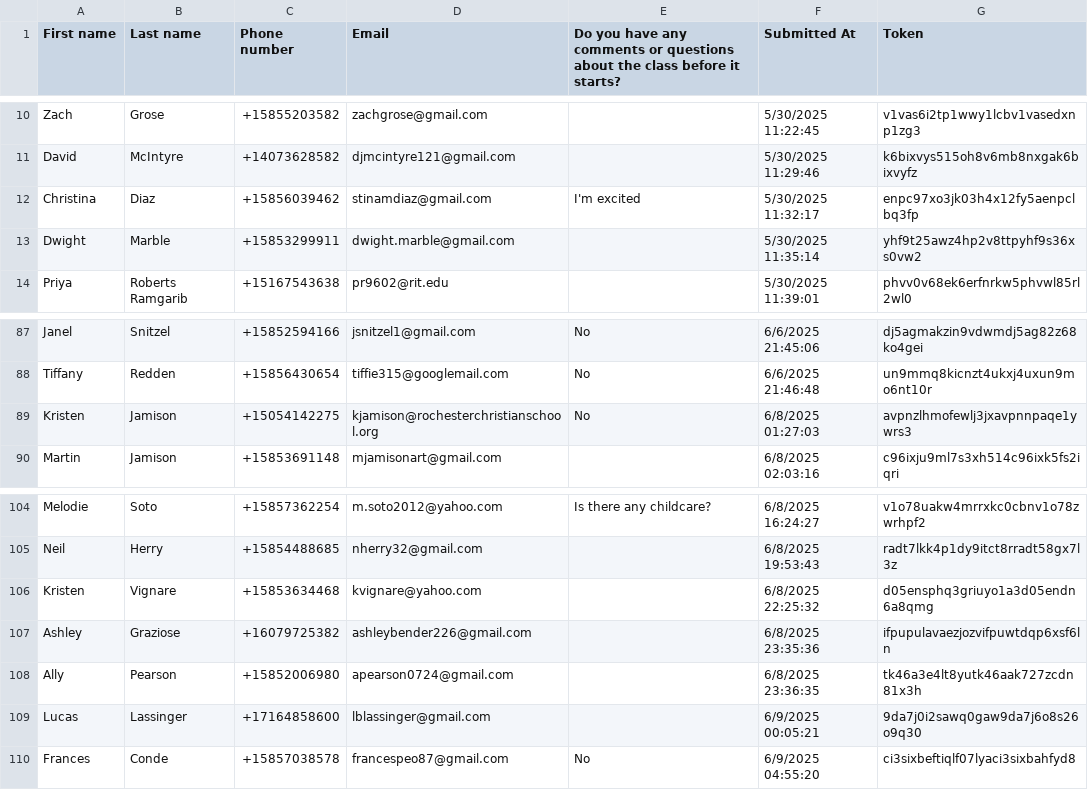
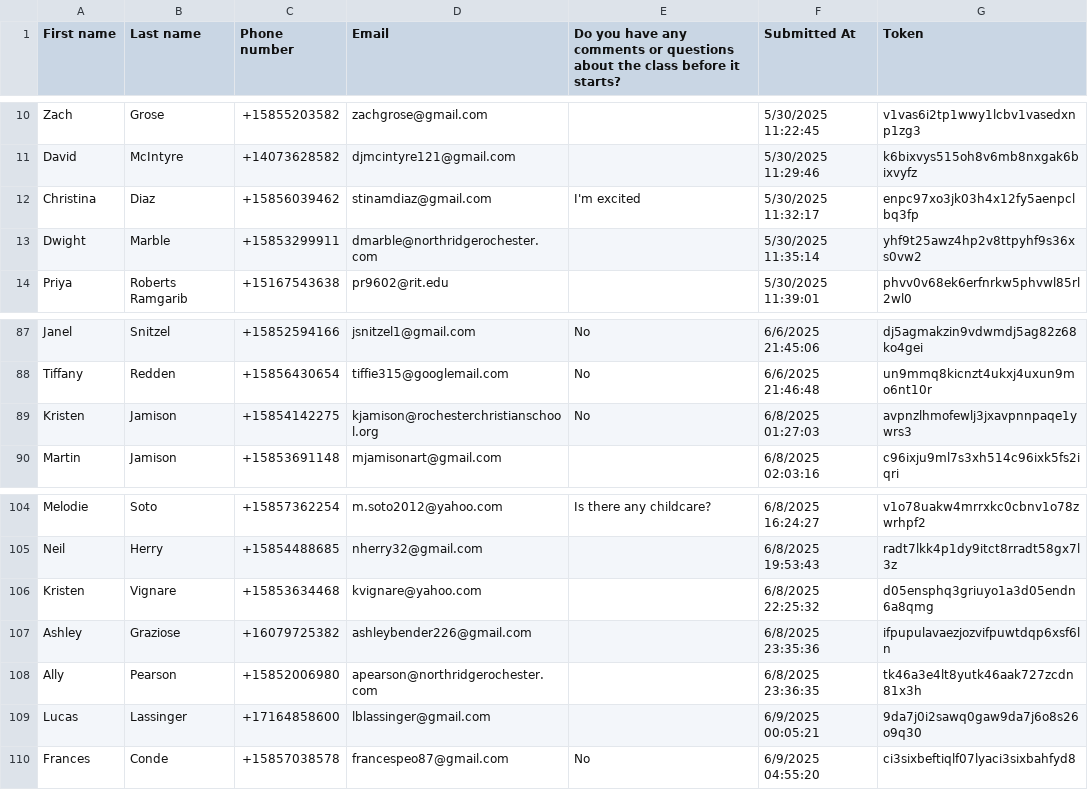
Before and after one commit to btf62/bash-Sandbox, a CSV file: Equip_ School of Renewing Your Mind - Equip - School of Renewing Your Mind.csv, drawn as a sheet; only a part is shown, gaps mark what is left out.

Commit message:
More data cleanup

```diff
--- a/Equip_ School of Renewing Your Mind - Equip - School of Renewing Your Mind.csv
+++ b/Equip_ School of Renewing Your Mind - Equip - School of Renewing Your Mind.csv
@@ -12,3 +12,3 @@ David,McIntyre,+14073628582,djmcintyre121@gmail.com,,5/30/2025 11:29:46,k6bixvys
 Christina ,Diaz,+15856039462,stinamdiaz@gmail.com,I'm excited,5/30/2025 11:32:17,enpc97xo3jk03h4x12fy5aenpclbq3fp
-Dwight,Marble,+15853299911,dwight.marble@gmail.com,,5/30/2025 11:35:14,yhf9t25awz4hp2v8ttpyhf9s36xs0vw2
+Dwight,Marble,+15853299911,dmarble@northridgerochester.com,,5/30/2025 11:35:14,yhf9t25awz4hp2v8ttpyhf9s36xs0vw2
 Priya,Roberts Ramgarib,+15167543638,pr9602@rit.edu,,5/30/2025 11:39:01,phvv0v68ek6erfnrkw5phvwl85rl2wl0
@@ -88,3 +88,3 @@ Janel,Snitzel ,+15852594166,jsnitzel1@gmail.com,No,6/6/2025 21:45:06,dj5agmakzin
 Tiffany ,Redden ,+15856430654,tiffie315@googlemail.com,No,6/6/2025 21:46:48,un9mmq8kicnzt4ukxj4uxun9mo6nt10r
-Kristen,Jamison,+15054142275,kjamison@rochesterchristianschool.org,No,6/8/2025 01:27:03,avpnzlhmofewlj3jxavpnnpaqe1ywrs3
+Kristen,Jamison,+15854142275,kjamison@rochesterchristianschool.org,No,6/8/2025 01:27:03,avpnzlhmofewlj3jxavpnnpaqe1ywrs3
 Martin,Jamison,+15853691148,mjamisonart@gmail.com,,6/8/2025 02:03:16,c96ixju9ml7s3xh514c96ixk5fs2iqri
@@ -107,3 +107,3 @@ Kristen,Vignare,+15853634468,kvignare@yahoo.com,,6/8/2025 22:25:32,d05ensphq3gri
 Ashley ,Graziose ,+16079725382,ashleybender226@gmail.com,,6/8/2025 23:35:36,ifpupulavaezjozvifpuwtdqp6xsf6ln
-Ally,Pearson,+15852006980,apearson0724@gmail.com,,6/8/2025 23:36:35,tk46a3e4lt8yutk46aak727zcdn81x3h
+Ally,Pearson,+15852006980,apearson@northridgerochester.com,,6/8/2025 23:36:35,tk46a3e4lt8yutk46aak727zcdn81x3h
 Lucas,Lassinger,+17164858600,lblassinger@gmail.com,,6/9/2025 00:05:21,9da7j0i2sawq0gaw9da7j6o8s26o9q30
```
Also changed, not shown: 1 other file.
